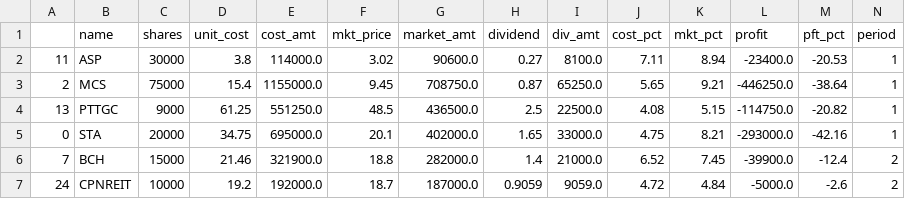
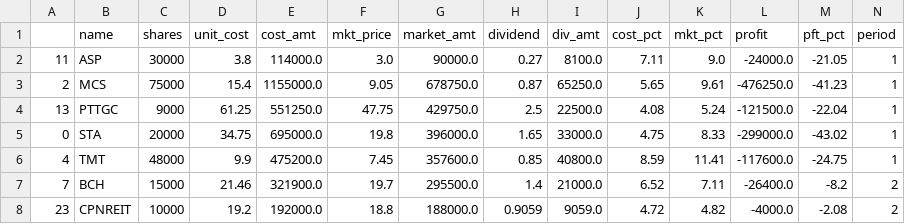
Before and after one commit to santimcs/A8, a CSV file: Data/buy-div-price.csv, drawn as a sheet; only a part is shown; the diff covers the shown part only.

```diff
--- a/Data/buy-div-price.csv
+++ b/Data/buy-div-price.csv
@@ -1,7 +1,8 @@
 ,name,shares,unit_cost,cost_amt,mkt_price,market_amt,dividend,div_amt,cost_pct,mkt_pct,profit,pft_pct,period
-11,ASP,30000,3.8,114000.0,3.02,90600.0,0.27,8100.0,7.11,8.94,-23400.0,-20.53,1
-2,MCS,75000,15.4,1155000.0,9.45,708750.0,0.87,65250.0,5.65,9.21,-446250.0,-38.64,1
-13,PTTGC,9000,61.25,551250.0,48.5,436500.0,2.5,22500.0,4.08,5.15,-114750.0,-20.82,1
-0,STA,20000,34.75,695000.0,20.1,402000.0,1.65,33000.0,4.75,8.21,-293000.0,-42.16,1
-7,BCH,15000,21.46,321900.0,18.8,282000.0,1.4,21000.0,6.52,7.45,-39900.0,-12.4,2
-24,CPNREIT,10000,19.2,192000.0,18.7,187000.0,0.9059,9059.0,4.72,4.84,-5000.0,-2.6,2
+11,ASP,30000,3.8,114000.0,3.0,90000.0,0.27,8100.0,7.11,9.0,-24000.0,-21.05,1
+2,MCS,75000,15.4,1155000.0,9.05,678750.0,0.87,65250.0,5.65,9.61,-476250.0,-41.23,1
+13,PTTGC,9000,61.25,551250.0,47.75,429750.0,2.5,22500.0,4.08,5.24,-121500.0,-22.04,1
+0,STA,20000,34.75,695000.0,19.8,396000.0,1.65,33000.0,4.75,8.33,-299000.0,-43.02,1
+4,TMT,48000,9.9,475200.0,7.45,357600.0,0.85,40800.0,8.59,11.41,-117600.0,-24.75,1
+7,BCH,15000,21.46,321900.0,19.7,295500.0,1.4,21000.0,6.52,7.11,-26400.0,-8.2,2
+23,CPNREIT,10000,19.2,192000.0,18.8,188000.0,0.9059,9059.0,4.72,4.82,-4000.0,-2.08,2
```
Also changed, not shown: 2 added rows, 4 removed rows and 71 edited cells elsewhere in this file, Data/5-day-average.csv, Data/consensus.csv, 39 other files.
